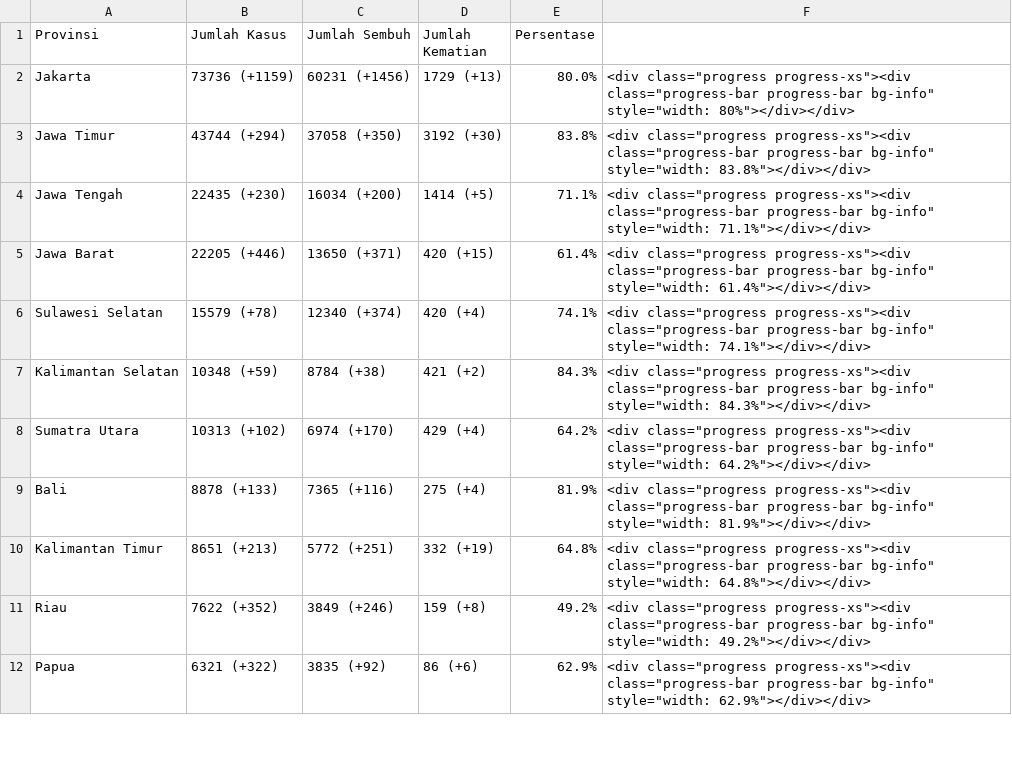
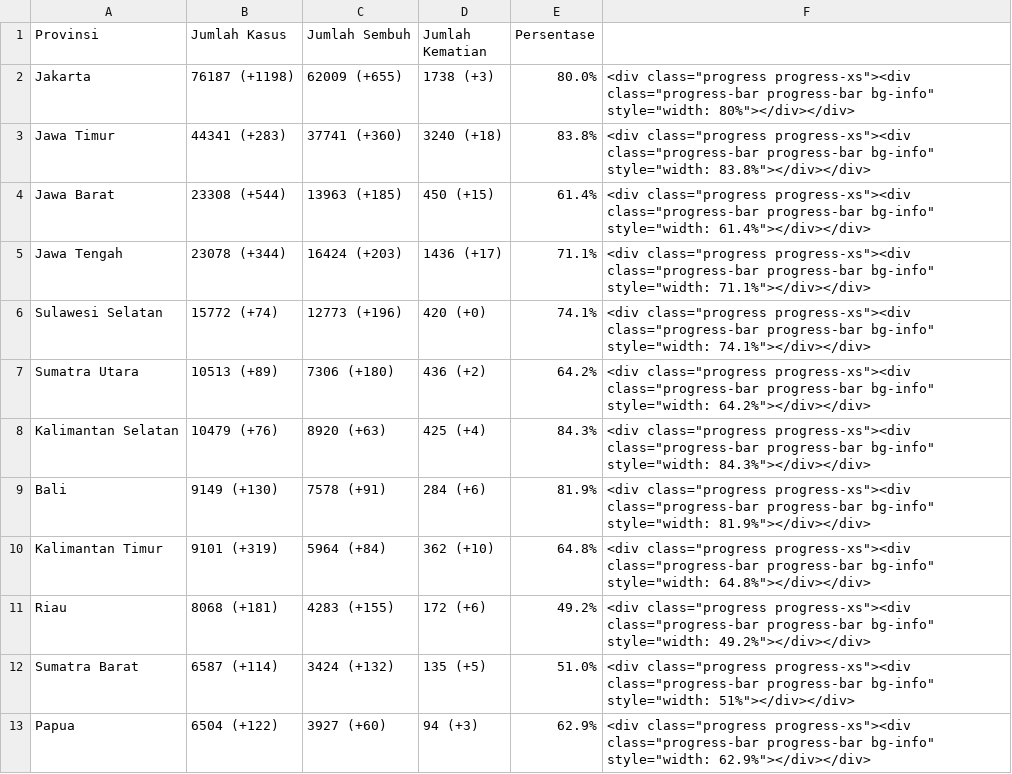
Before and after one commit to idilhaq/covid19ID, a CSV file: province_data.csv, drawn as a sheet; only a part is shown; the diff covers the shown part only.

```diff
--- a/province_data.csv
+++ b/province_data.csv
@@ -1,12 +1,13 @@
 Provinsi,Jumlah Kasus,Jumlah Sembuh,Jumlah Kematian,Persentase,
-Jakarta,73736 (+1159),60231 (+1456),1729 (+13),80.0%,"<div class=""progress progress-xs""><div class=""progress-bar progress-bar bg-info"" style=""width: 80%""></div></div>"
-Jawa Timur,43744 (+294),37058 (+350),3192 (+30),83.8%,"<div class=""progress progress-xs""><div class=""progress-bar progress-bar bg-info"" style=""width: 83.8%""></div></div>"
-Jawa Tengah,22435 (+230),16034 (+200),1414 (+5),71.1%,"<div class=""progress progress-xs""><div class=""progress-bar progress-bar bg-info"" style=""width: 71.1%""></div></div>"
-Jawa Barat,22205 (+446),13650 (+371),420 (+15),61.4%,"<div class=""progress progress-xs""><div class=""progress-bar progress-bar bg-info"" style=""width: 61.4%""></div></div>"
-Sulawesi Selatan,15579 (+78),12340 (+374),420 (+4),74.1%,"<div class=""progress progress-xs""><div class=""progress-bar progress-bar bg-info"" style=""width: 74.1%""></div></div>"
-Kalimantan Selatan,10348 (+59),8784 (+38),421 (+2),84.3%,"<div class=""progress progress-xs""><div class=""progress-bar progress-bar bg-info"" style=""width: 84.3%""></div></div>"
-Sumatra Utara,10313 (+102),6974 (+170),429 (+4),64.2%,"<div class=""progress progress-xs""><div class=""progress-bar progress-bar bg-info"" style=""width: 64.2%""></div></div>"
-Bali,8878 (+133),7365 (+116),275 (+4),81.9%,"<div class=""progress progress-xs""><div class=""progress-bar progress-bar bg-info"" style=""width: 81.9%""></div></div>"
-Kalimantan Timur,8651 (+213),5772 (+251),332 (+19),64.8%,"<div class=""progress progress-xs""><div class=""progress-bar progress-bar bg-info"" style=""width: 64.8%""></div></div>"
-Riau,7622 (+352),3849 (+246),159 (+8),49.2%,"<div class=""progress progress-xs""><div class=""progress-bar progress-bar bg-info"" style=""width: 49.2%""></div></div>"
-Papua,6321 (+322),3835 (+92),86 (+6),62.9%,"<div class=""progress progress-xs""><div class=""progress-bar progress-bar bg-info"" style=""width: 62.9%""></div></div>"
+Jakarta,76187 (+1198),62009 (+655),1738 (+3),80.0%,"<div class=""progress progress-xs""><div class=""progress-bar progress-bar bg-info"" style=""width: 80%""></div></div>"
+Jawa Timur,44341 (+283),37741 (+360),3240 (+18),83.8%,"<div class=""progress progress-xs""><div class=""progress-bar progress-bar bg-info"" style=""width: 83.8%""></div></div>"
+Jawa Barat,23308 (+544),13963 (+185),450 (+15),61.4%,"<div class=""progress progress-xs""><div class=""progress-bar progress-bar bg-info"" style=""width: 61.4%""></div></div>"
+Jawa Tengah,23078 (+344),16424 (+203),1436 (+17),71.1%,"<div class=""progress progress-xs""><div class=""progress-bar progress-bar bg-info"" style=""width: 71.1%""></div></div>"
+Sulawesi Selatan,15772 (+74),12773 (+196),420 (+0),74.1%,"<div class=""progress progress-xs""><div class=""progress-bar progress-bar bg-info"" style=""width: 74.1%""></div></div>"
+Sumatra Utara,10513 (+89),7306 (+180),436 (+2),64.2%,"<div class=""progress progress-xs""><div class=""progress-bar progress-bar bg-info"" style=""width: 64.2%""></div></div>"
+Kalimantan Selatan,10479 (+76),8920 (+63),425 (+4),84.3%,"<div class=""progress progress-xs""><div class=""progress-bar progress-bar bg-info"" style=""width: 84.3%""></div></div>"
+Bali,9149 (+130),7578 (+91),284 (+6),81.9%,"<div class=""progress progress-xs""><div class=""progress-bar progress-bar bg-info"" style=""width: 81.9%""></div></div>"
+Kalimantan Timur,9101 (+319),5964 (+84),362 (+10),64.8%,"<div class=""progress progress-xs""><div class=""progress-bar progress-bar bg-info"" style=""width: 64.8%""></div></div>"
+Riau,8068 (+181),4283 (+155),172 (+6),49.2%,"<div class=""progress progress-xs""><div class=""progress-bar progress-bar bg-info"" style=""width: 49.2%""></div></div>"
+Sumatra Barat,6587 (+114),3424 (+132),135 (+5),51.0%,"<div class=""progress progress-xs""><div class=""progress-bar progress-bar bg-info"" style=""width: 51%""></div></div>"
+Papua,6504 (+122),3927 (+60),94 (+3),62.9%,"<div class=""progress progress-xs""><div class=""progress-bar progress-bar bg-info"" style=""width: 62.9%""></div></div>"
```
Also changed, not shown: 1 added row, 2 removed rows and 58 edited cells elsewhere in this file, 2 other files.
